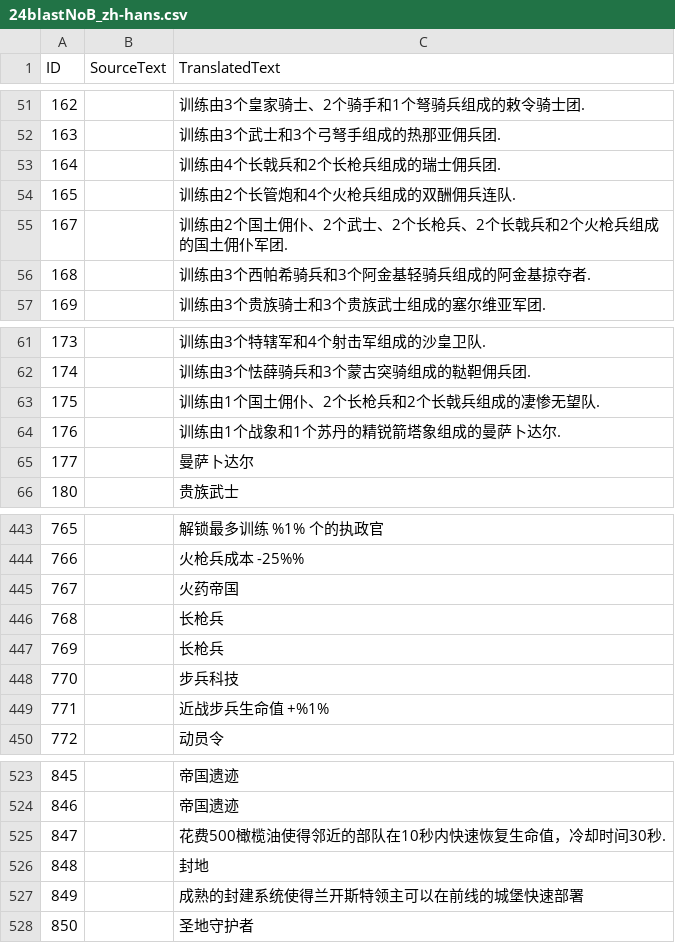
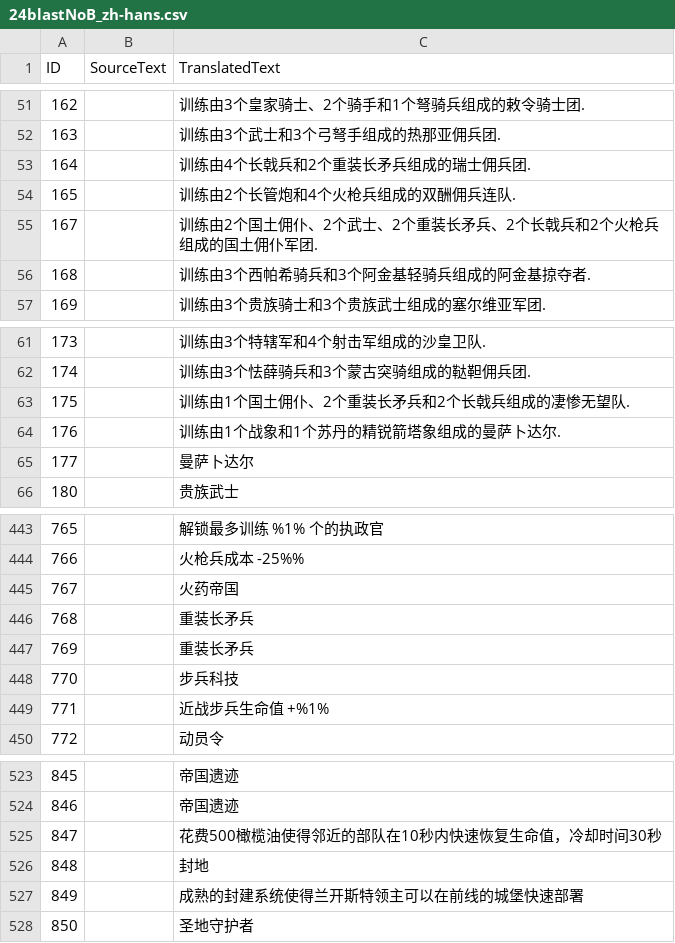
Before and after one commit to Seicing/aoe4legion, a CSV file: assets/locdb/24blastNoB_zh-hans.csv, drawn as a sheet; only a part is shown, gaps mark what is left out.

```diff
--- a/assets/locdb/24blastNoB_zh-hans.csv
+++ b/assets/locdb/24blastNoB_zh-hans.csv
@@ -52,5 +52,5 @@
 163,,训练由3个武士和3个弓弩手组成的热那亚佣兵团.
-164,,训练由4个长戟兵和2个长枪兵组成的瑞士佣兵团.
+164,,训练由4个长戟兵和2个重装长矛兵组成的瑞士佣兵团.
 165,,训练由2个长管炮和4个火枪兵组成的双酬佣兵连队.
-167,,训练由2个国土佣仆、2个武士、2个长枪兵、2个长戟兵和2个火枪兵组成的国土佣仆军团.
+167,,训练由2个国土佣仆、2个武士、2个重装长矛兵、2个长戟兵和2个火枪兵组成的国土佣仆军团.
 168,,训练由3个西帕希骑兵和3个阿金基轻骑兵组成的阿金基掠夺者.
@@ -62,3 +62,3 @@
 174,,训练由3个怯薛骑兵和3个蒙古突骑组成的鞑靼佣兵团.
-175,,训练由1个国土佣仆、2个长枪兵和2个长戟兵组成的凄惨无望队.
+175,,训练由1个国土佣仆、2个重装长矛兵和2个长戟兵组成的凄惨无望队.
 176,,训练由1个战象和1个苏丹的精锐箭塔象组成的曼萨卜达尔.
@@ -445,4 +445,4 @@
 767,,火药帝国
-768,,长枪兵
-769,,长枪兵
+768,,重装长矛兵
+769,,重装长矛兵
 770,,步兵科技
@@ -524,3 +524,3 @@
 846,,帝国遗迹
-847,,花费500橄榄油使得邻近的部队在10秒内快速恢复生命值，冷却时间30秒.
+847,,花费500橄榄油使得邻近的部队在10秒内快速恢复生命值，冷却时间30秒
 848,,封地
```
Also changed, not shown: assets/locdb/24blastNoB_de.csv, assets/locdb/24blastNoB_en.csv, 7 other files.
